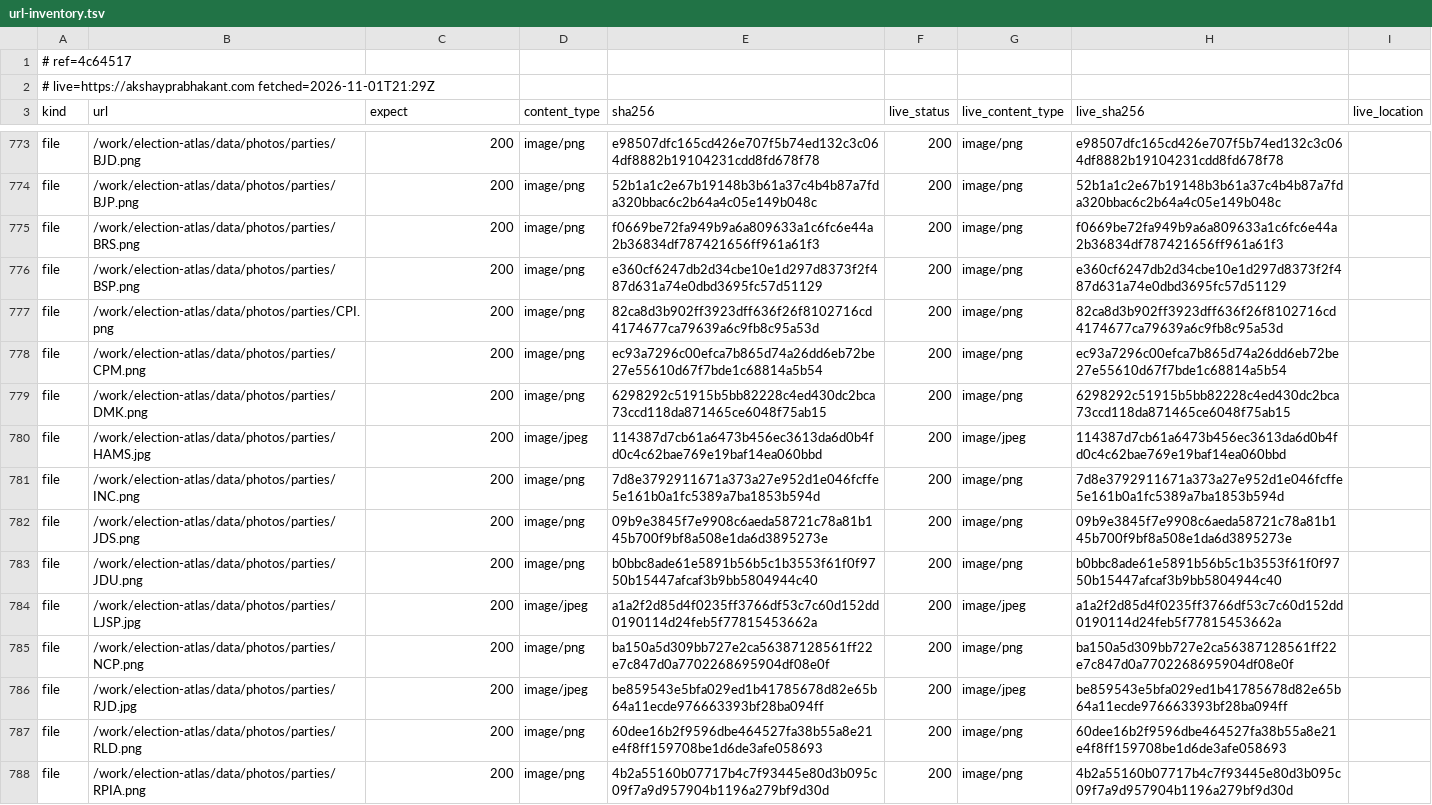
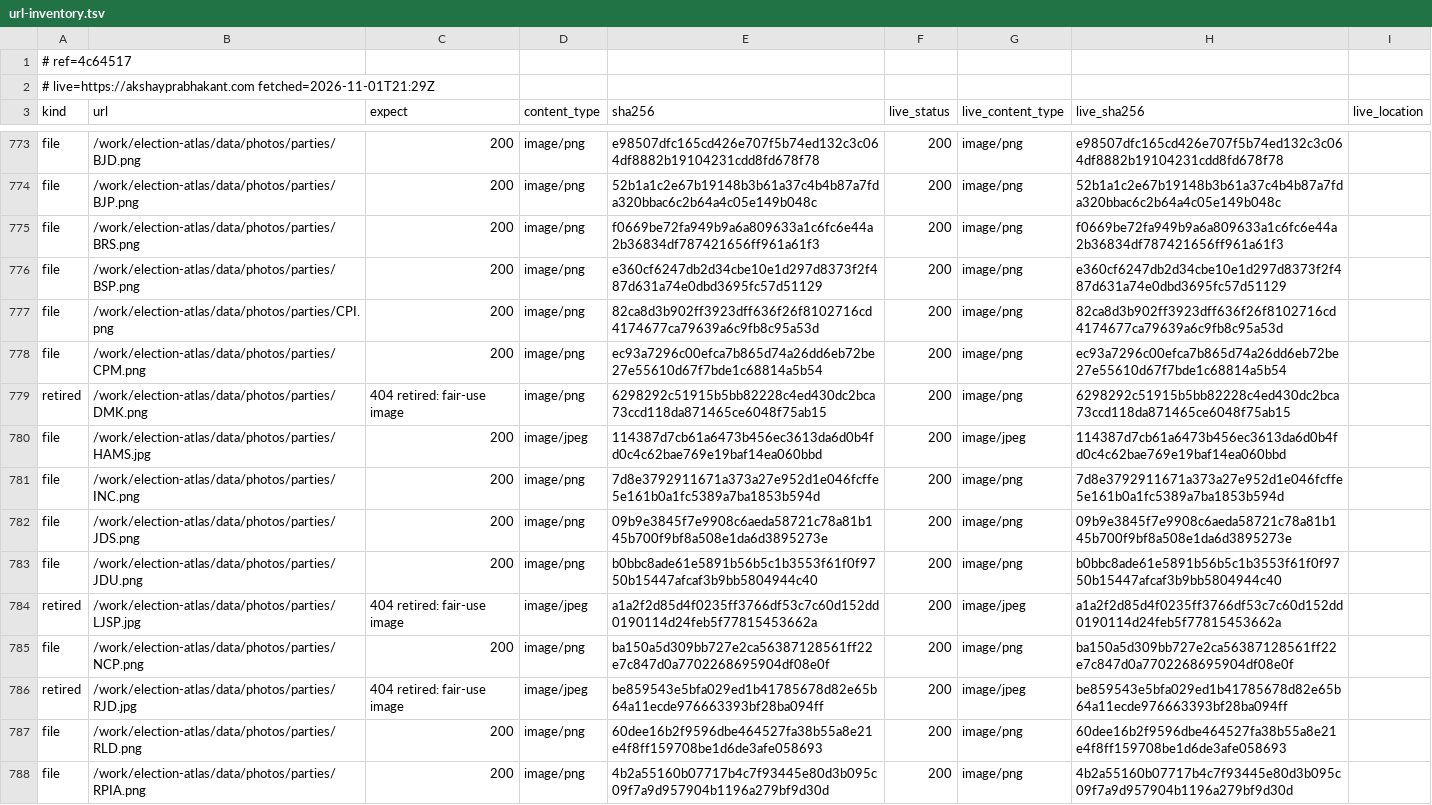
Before and after one commit to akshayDev17/akshayDev17.github.io, a TSV file: .atlas-cutover/url-inventory.tsv, drawn as a sheet; only a part is shown, gaps mark what is left out.

Commit message:
no-mistakes(review): Retire deleted fair-use party images in URL inventory

```diff
--- a/.atlas-cutover/url-inventory.tsv
+++ b/.atlas-cutover/url-inventory.tsv
@@ -778,3 +778,3 @@ file	/work/election-atlas/data/photos/parties/CPI.png	200	image/png	82ca8d3b902f
 file	/work/election-atlas/data/photos/parties/CPM.png	200	image/png	ec93a7296c00efca7b865d74a26dd6eb72be27e55610d67f7bde1c68814a5b54	200	image/png	ec93a7296c00efca7b865d74a26dd6eb72be27e55610d67f7bde1c68814a5b54	
-file	/work/election-atlas/data/photos/parties/DMK.png	200	image/png	6298292c51915b5bb82228c4ed430dc2bca73ccd118da871465ce6048f75ab15	200	image/png	6298292c51915b5bb82228c4ed430dc2bca73ccd118da871465ce6048f75ab15	
+retired	/work/election-atlas/data/photos/parties/DMK.png	404 retired: fair-use image	image/png	6298292c51915b5bb82228c4ed430dc2bca73ccd118da871465ce6048f75ab15	200	image/png	6298292c51915b5bb82228c4ed430dc2bca73ccd118da871465ce6048f75ab15	
 file	/work/election-atlas/data/photos/parties/HAMS.jpg	200	image/jpeg	114387d7cb61a6473b456ec3613da6d0b4fd0c4c62bae769e19baf14ea060bbd	200	image/jpeg	114387d7cb61a6473b456ec3613da6d0b4fd0c4c62bae769e19baf14ea060bbd	
@@ -783,5 +783,5 @@ file	/work/election-atlas/data/photos/parties/JDS.png	200	image/png	09b9e3845f7e
 file	/work/election-atlas/data/photos/parties/JDU.png	200	image/png	b0bbc8ade61e5891b56b5c1b3553f61f0f9750b15447afcaf3b9bb5804944c40	200	image/png	b0bbc8ade61e5891b56b5c1b3553f61f0f9750b15447afcaf3b9bb5804944c40	
-file	/work/election-atlas/data/photos/parties/LJSP.jpg	200	image/jpeg	a1a2f2d85d4f0235ff3766df53c7c60d152dd0190114d24feb5f77815453662a	200	image/jpeg	a1a2f2d85d4f0235ff3766df53c7c60d152dd0190114d24feb5f77815453662a	
+retired	/work/election-atlas/data/photos/parties/LJSP.jpg	404 retired: fair-use image	image/jpeg	a1a2f2d85d4f0235ff3766df53c7c60d152dd0190114d24feb5f77815453662a	200	image/jpeg	a1a2f2d85d4f0235ff3766df53c7c60d152dd0190114d24feb5f77815453662a	
 file	/work/election-atlas/data/photos/parties/NCP.png	200	image/png	ba150a5d309bb727e2ca56387128561ff22e7c847d0a7702268695904df08e0f	200	image/png	ba150a5d309bb727e2ca56387128561ff22e7c847d0a7702268695904df08e0f	
-file	/work/election-atlas/data/photos/parties/RJD.jpg	200	image/jpeg	be859543e5bfa029ed1b41785678d82e65b64a11ecde976663393bf28ba094ff	200	image/jpeg	be859543e5bfa029ed1b41785678d82e65b64a11ecde976663393bf28ba094ff	
+retired	/work/election-atlas/data/photos/parties/RJD.jpg	404 retired: fair-use image	image/jpeg	be859543e5bfa029ed1b41785678d82e65b64a11ecde976663393bf28ba094ff	200	image/jpeg	be859543e5bfa029ed1b41785678d82e65b64a11ecde976663393bf28ba094ff	
 file	/work/election-atlas/data/photos/parties/RLD.png	200	image/png	60dee16b2f9596dbe464527fa38b55a8e21e4f8ff159708be1d6de3afe058693	200	image/png	60dee16b2f9596dbe464527fa38b55a8e21e4f8ff159708be1d6de3afe058693	
```
Also changed, not shown: 2 other files.
